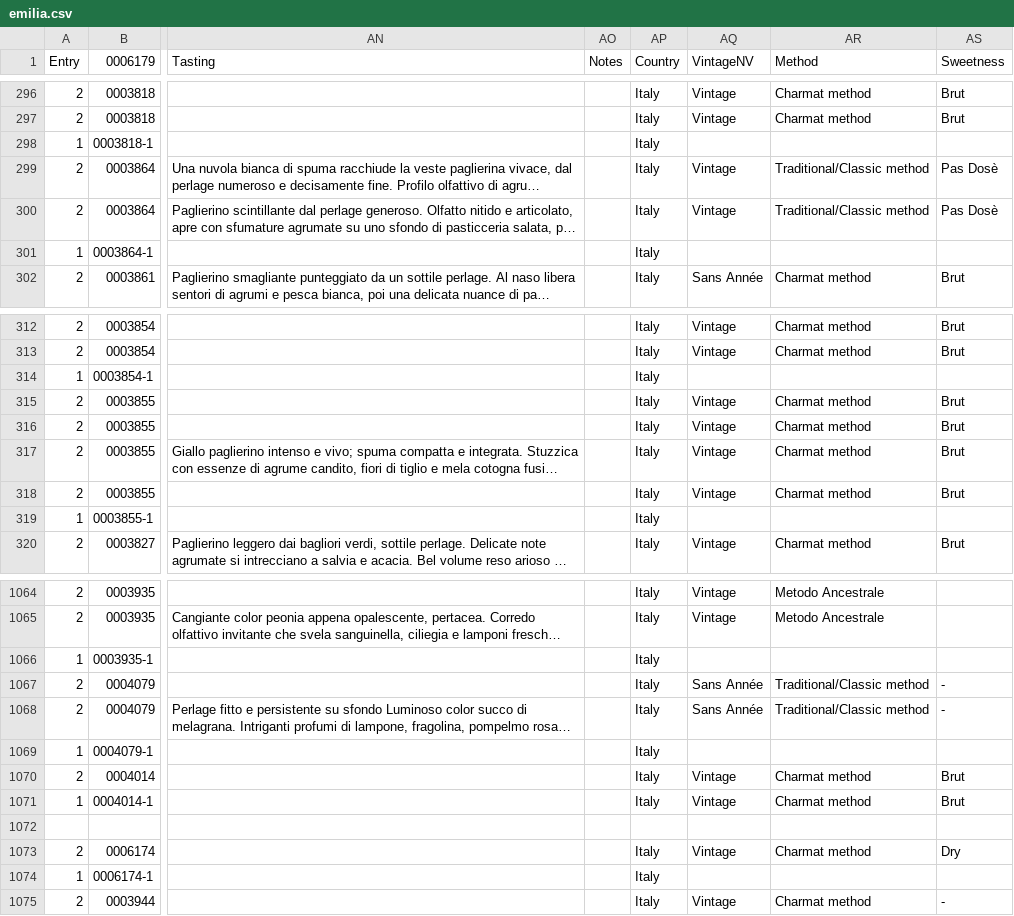
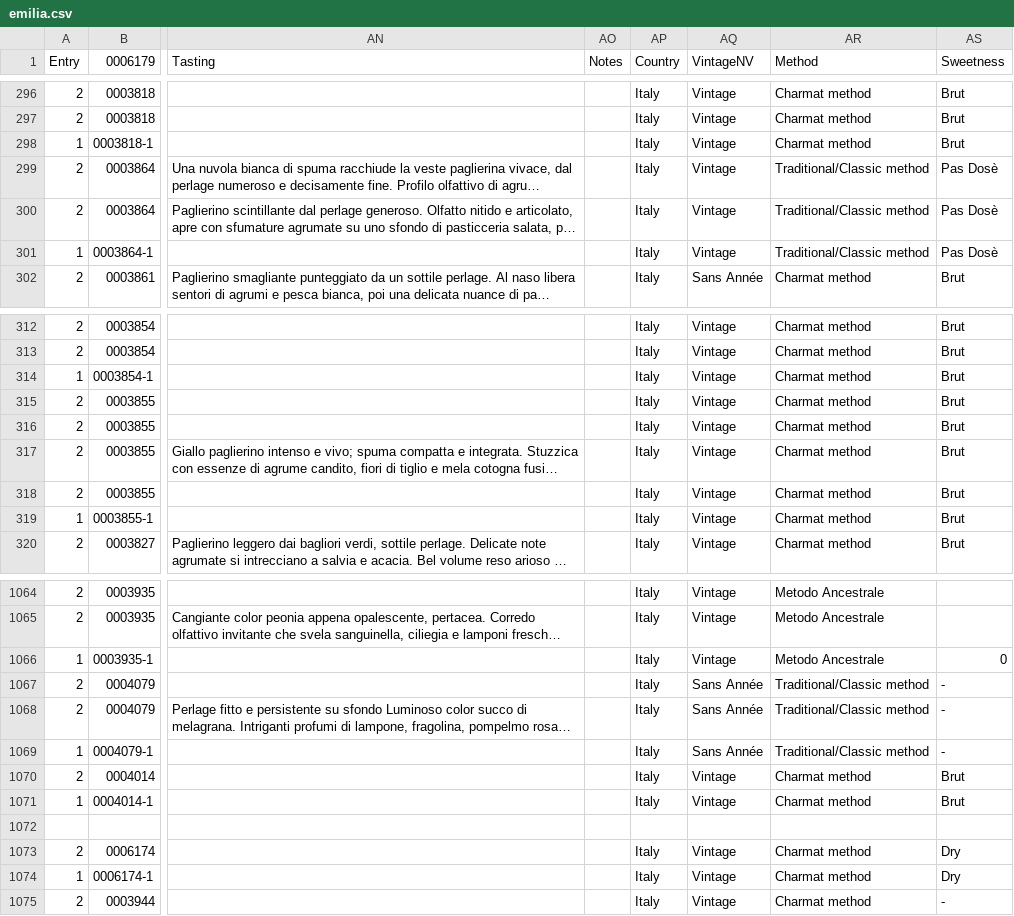
Before and after one commit to d-cmst/agreatwine, a CSV file: csv/emilia.csv, drawn as a sheet; only a part is shown, gaps mark what is left out; long unchanged cells end in …; the diff covers the shown part only; the diff names each change by its address in the sheet, - before the commit and + after, or states it on an @@ line.

```diff
--- a/csv/emilia.csv
+++ b/csv/emilia.csv
-AQ298 (VintageNV): (empty)
+AQ298 (VintageNV): Vintage
-AR298 (Method): (empty)
+AR298 (Method): Charmat method
-AS298 (Sweetness): (empty)
+AS298 (Sweetness): Brut
-AQ301 (VintageNV): (empty)
+AQ301 (VintageNV): Vintage
-AR301 (Method): (empty)
+AR301 (Method): Traditional/Classic method
-AS301 (Sweetness): (empty)
+AS301 (Sweetness): Pas Dosè
-AQ314 (VintageNV): (empty)
+AQ314 (VintageNV): Vintage
-AR314 (Method): (empty)
+AR314 (Method): Charmat method
-AS314 (Sweetness): (empty)
+AS314 (Sweetness): Brut
-AQ319 (VintageNV): (empty)
+AQ319 (VintageNV): Vintage
-AR319 (Method): (empty)
+AR319 (Method): Charmat method
-AS319 (Sweetness): (empty)
+AS319 (Sweetness): Brut
-AQ1066 (VintageNV): (empty)
+AQ1066 (VintageNV): Vintage
-AR1066 (Method): (empty)
+AR1066 (Method): Metodo Ancestrale
-AS1066 (Sweetness): (empty)
+AS1066 (Sweetness): 0
-AQ1069 (VintageNV): (empty)
+AQ1069 (VintageNV): Sans Année
-AR1069 (Method): (empty)
+AR1069 (Method): Traditional/Classic method
-AS1069 (Sweetness): (empty)
+AS1069 (Sweetness): -
-AQ1074 (VintageNV): (empty)
+AQ1074 (VintageNV): Vintage
-AR1074 (Method): (empty)
+AR1074 (Method): Charmat method
-AS1074 (Sweetness): (empty)
+AS1074 (Sweetness): Dry
```
Also changed, not shown: 96 edited cells elsewhere in this file, 1 other file.
